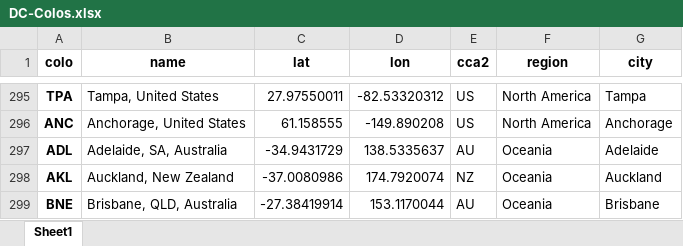
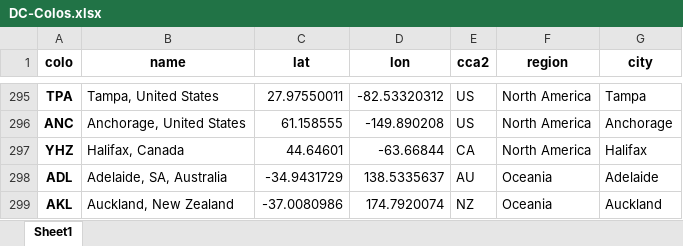
Before and after one commit to Netrvin/cloudflare-colo-list, an Excel workbook: DC-Colos.xlsx, sheet Sheet1, drawn as a sheet; only a part is shown, gaps mark what is left out; the shorter side is filled out with more unchanged rows; values as stored, in another font and other column widths than the file's, no borders; the diff names each change by its address in the sheet, - before the commit and + after, or states it on an @@ line.

```diff
--- a/DC-Colos.xlsx (sheet Sheet1)
+++ b/DC-Colos.xlsx (sheet Sheet1)
+row 297: YHZ | Halifax, Canada | 44.64601 | -63.66844 | CA | North America | Halifax
```
Also changed, not shown: 3 other files.
